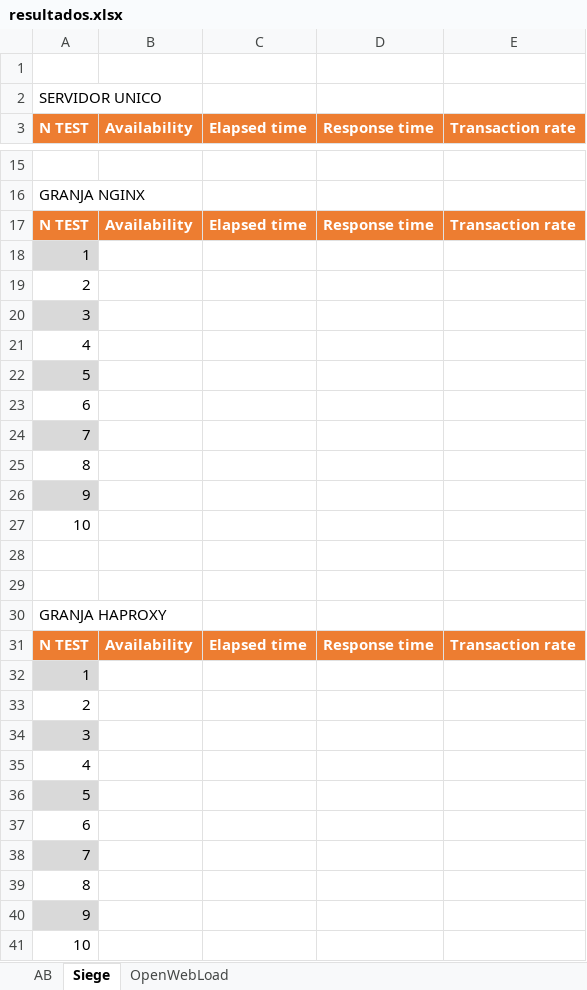
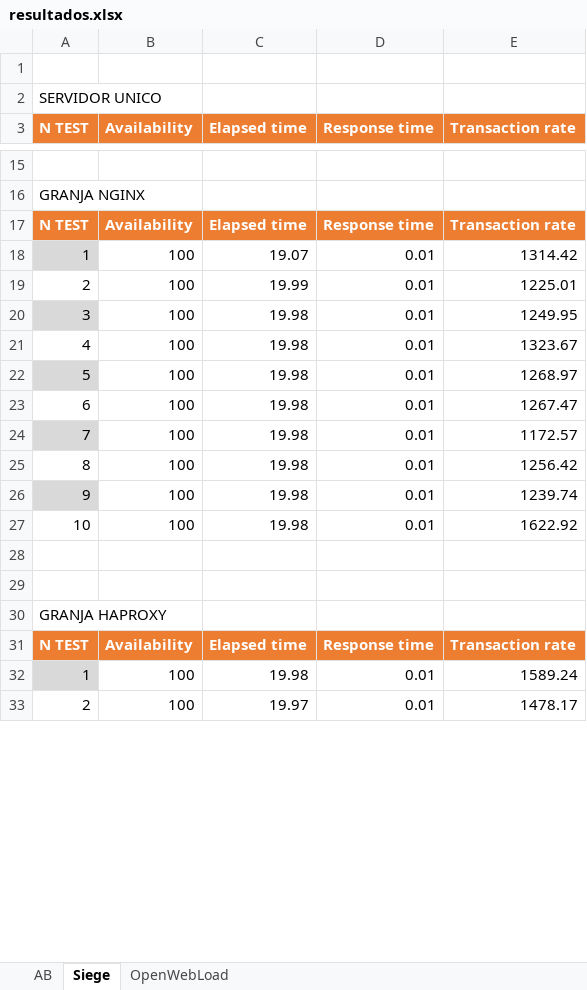
Before and after one commit to UGR2015IT/SWAP, an Excel workbook: practica4/other files/resultados.xlsx, sheet Siege, drawn as a sheet; only a part is shown, gaps mark what is left out; values as stored, in another font and other column widths than the file's, no borders; table styles not drawn; removed rows and columns are numbered as before the commit, all else as after; the diff covers the shown part only; the diff names each change by its address in the sheet, - before the commit and + after, or states it on an @@ line.

```diff
--- a/practica4/other files/resultados.xlsx (sheet Siege)
+++ b/practica4/other files/resultados.xlsx (sheet Siege)
-row 18: 1
-row 19: 2
-row 20: 3
-row 21: 4
-row 22: 5
-row 23: 6
-row 24: 7
-row 25: 8
-row 26: 9
-row 27: 10
+row 18: 1 | 100 | 19.07 | 0.01 | 1314.42
+row 19: 2 | 100 | 19.99 | 0.01 | 1225.01
+row 20: 3 | 100 | 19.98 | 0.01 | 1249.95
+row 21: 4 | 100 | 19.98 | 0.01 | 1323.67
+row 22: 5 | 100 | 19.98 | 0.01 | 1268.97
+row 23: 6 | 100 | 19.98 | 0.01 | 1267.47
+row 24: 7 | 100 | 19.98 | 0.01 | 1172.57
+row 25: 8 | 100 | 19.98 | 0.01 | 1256.42
+row 26: 9 | 100 | 19.98 | 0.01 | 1239.74
+row 27: 10 | 100 | 19.98 | 0.01 | 1622.92
-row 32: 1
-row 33: 2
-row 34: 3
-row 35: 4
-row 36: 5
-row 37: 6
-row 38: 7
-row 39: 8
-row 40: 9
-row 41: 10
+row 32: 1 | 100 | 19.98 | 0.01 | 1589.24
+row 33: 2 | 100 | 19.97 | 0.01 | 1478.17
```
Also changed, not shown: 8 added rows elsewhere in this sheet, sheet AB, charts or pictures, 7 other files.
